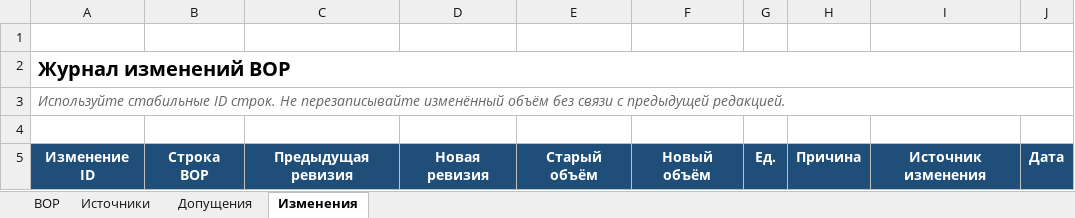
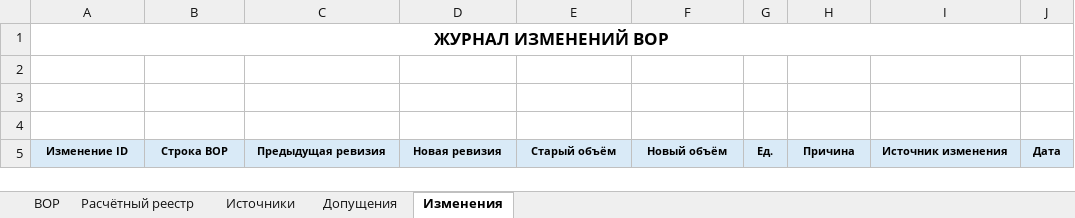
Before and after one commit to proovcme/ru-aec-skills, an Excel workbook: prepare-work-quantity-statement/assets/vor-template.xlsx, sheet Изменения, drawn as a sheet; values as stored, in another font and other column widths than the file's, no borders; removed rows and columns are numbered as before the commit, all else as after; the diff names each change by its address in the sheet, - before the commit and + after, or states it on an @@ line.

```diff
--- a/prepare-work-quantity-statement/assets/vor-template.xlsx (sheet Изменения)
+++ b/prepare-work-quantity-statement/assets/vor-template.xlsx (sheet Изменения)
+sheet tab: Расчётный реестр
+row 1: ЖУРНАЛ ИЗМЕНЕНИЙ ВОР
-A3: Журнал изменений ВОР
+A3: (empty)
-A2:J2 merged
-row 3: Используйте стабильные ID строк. Не перезаписывайте изменённый объём без связи с предыдущей редакцией.
@@ A5:J5 fill: #1F4E78 → #D9EAF7, text colour: #FFFFFF → black, text size: smaller @@
```
Also changed, not shown: sheet ВОР, sheet Источники, sheet Допущения, 13 other files.
